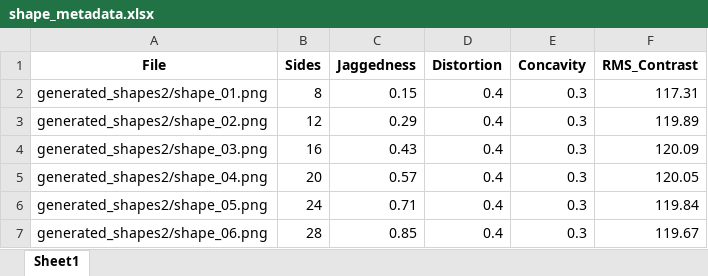
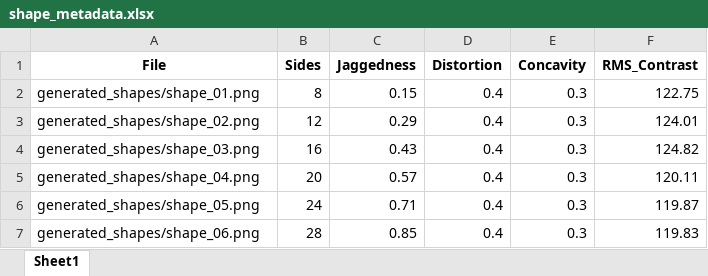
Before and after one commit to annamachado1/AV-learning, an Excel workbook: Novel/Novel_adapted/generated_shapes/shape_metadata.xlsx, sheet Sheet1, drawn as a sheet; values as stored, in another font and other column widths than the file's, no borders; the diff names each change by its address in the sheet, - before the commit and + after, or states it on an @@ line.

```diff
--- a/Novel/Novel_adapted/generated_shapes/shape_metadata.xlsx (sheet Sheet1)
+++ b/Novel/Novel_adapted/generated_shapes/shape_metadata.xlsx (sheet Sheet1)
-A2 (File): generated_shapes2/shape_01.png
+A2 (File): generated_shapes/shape_01.png
-F2 (RMS_Contrast): 117.31
+F2 (RMS_Contrast): 122.75
-A3 (File): generated_shapes2/shape_02.png
+A3 (File): generated_shapes/shape_02.png
-F3 (RMS_Contrast): 119.89
+F3 (RMS_Contrast): 124.01
-A4 (File): generated_shapes2/shape_03.png
+A4 (File): generated_shapes/shape_03.png
-F4 (RMS_Contrast): 120.09
+F4 (RMS_Contrast): 124.82
-A5 (File): generated_shapes2/shape_04.png
+A5 (File): generated_shapes/shape_04.png
-F5 (RMS_Contrast): 120.05
+F5 (RMS_Contrast): 120.11
-A6 (File): generated_shapes2/shape_05.png
+A6 (File): generated_shapes/shape_05.png
-F6 (RMS_Contrast): 119.84
+F6 (RMS_Contrast): 119.87
-A7 (File): generated_shapes2/shape_06.png
+A7 (File): generated_shapes/shape_06.png
-F7 (RMS_Contrast): 119.67
+F7 (RMS_Contrast): 119.83
```
Also changed, not shown: 12 other files.
